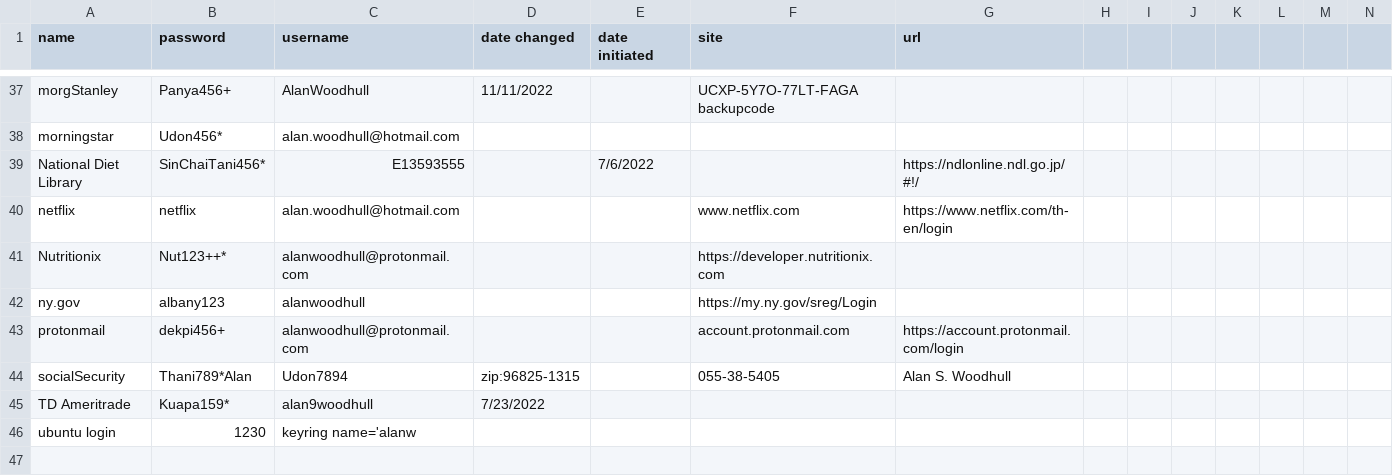
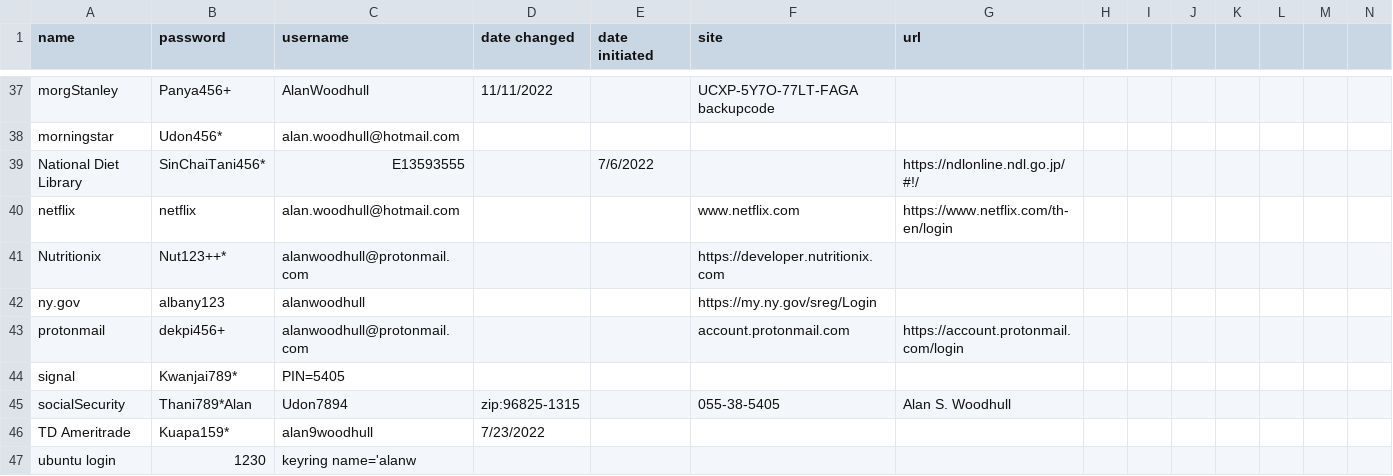
Before and after one commit to awood333/p_wurds, a CSV file: p_wurds.csv, drawn as a sheet; only a part is shown, gaps mark what is left out; rows hold the shown columns only; the diff names each change by its address in the sheet, - before the commit and + after, or states it on an @@ line.

Commit message:
Update p_wurds.csv

```diff
--- a/p_wurds.csv
+++ b/p_wurds.csv
+row 44: signal | Kwanjai789* | PIN=5405
```
